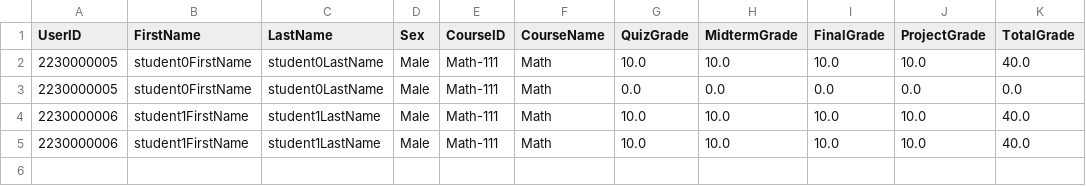
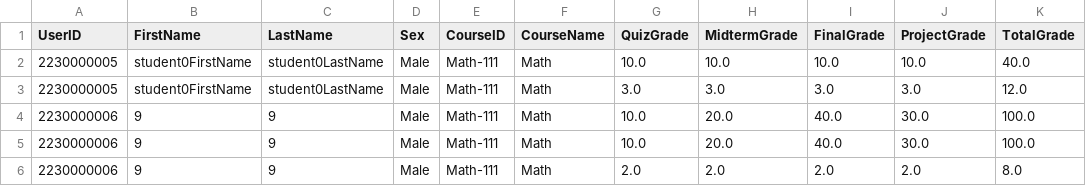
Before and after one commit to Radwan-Albahrani/Java-OOP-Project, a CSV file: OOP 2/src/main/resources/Reports/Instructors/2230000004 - Math-111 - Student Report.csv, drawn as a sheet.

```diff
--- a/OOP 2/src/main/resources/Reports/Instructors/2230000004 - Math-111 - Student Report.csv
+++ b/OOP 2/src/main/resources/Reports/Instructors/2230000004 - Math-111 - Student Report.csv
@@ -2,4 +2,5 @@ UserID,FirstName,LastName,Sex,CourseID,CourseName,QuizGrade,MidtermGrade,FinalGr
 2230000005,student0FirstName,student0LastName,Male,Math-111,Math,10.0,10.0,10.0,10.0,40.0,
-2230000005,student0FirstName,student0LastName,Male,Math-111,Math,0.0,0.0,0.0,0.0,0.0,
-2230000006,student1FirstName,student1LastName,Male,Math-111,Math,10.0,10.0,10.0,10.0,40.0,
-2230000006,student1FirstName,student1LastName,Male,Math-111,Math,10.0,10.0,10.0,10.0,40.0,
+2230000005,student0FirstName,student0LastName,Male,Math-111,Math,3.0,3.0,3.0,3.0,12.0,
+2230000006,9,9,Male,Math-111,Math,10.0,20.0,40.0,30.0,100.0,
+2230000006,9,9,Male,Math-111,Math,10.0,20.0,40.0,30.0,100.0,
+2230000006,9,9,Male,Math-111,Math,2.0,2.0,2.0,2.0,8.0,
```
Also changed, not shown: 3 other files.
